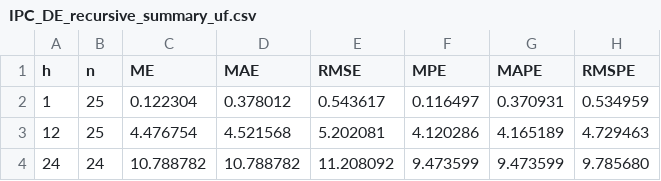
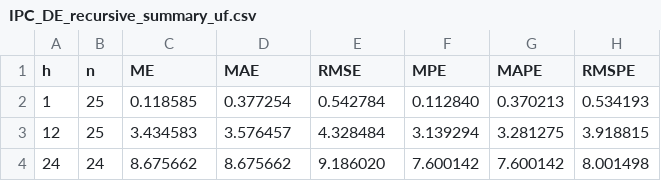
Before and after one commit to davidesg/atsw-gui, a CSV file: engines/drvarma/cases/IPC_DE/work/IPC_DE_recursive_summary_uf.csv, drawn as a sheet.

```diff
--- a/engines/drvarma/cases/IPC_DE/work/IPC_DE_recursive_summary_uf.csv
+++ b/engines/drvarma/cases/IPC_DE/work/IPC_DE_recursive_summary_uf.csv
@@ -1,4 +1,4 @@
 h,n,ME,MAE,RMSE,MPE,MAPE,RMSPE
-1,25,0.122304,0.378012,0.543617,0.116497,0.370931,0.534959
-12,25,4.476754,4.521568,5.202081,4.120286,4.165189,4.729463
-24,24,10.788782,10.788782,11.208092,9.473599,9.473599,9.785680
+1,25,0.118585,0.377254,0.542784,0.112840,0.370213,0.534193
+12,25,3.434583,3.576457,4.328484,3.139294,3.281275,3.918815
+24,24,8.675662,8.675662,9.186020,7.600142,7.600142,8.001498
```
Also changed, not shown: engines/drvarma/cases/IPC_DE/work/IPC_DE_recursive_eval_det.csv, engines/drvarma/cases/IPC_DE/work/IPC_DE_recursive_eval_uf.csv, 7 other files.
